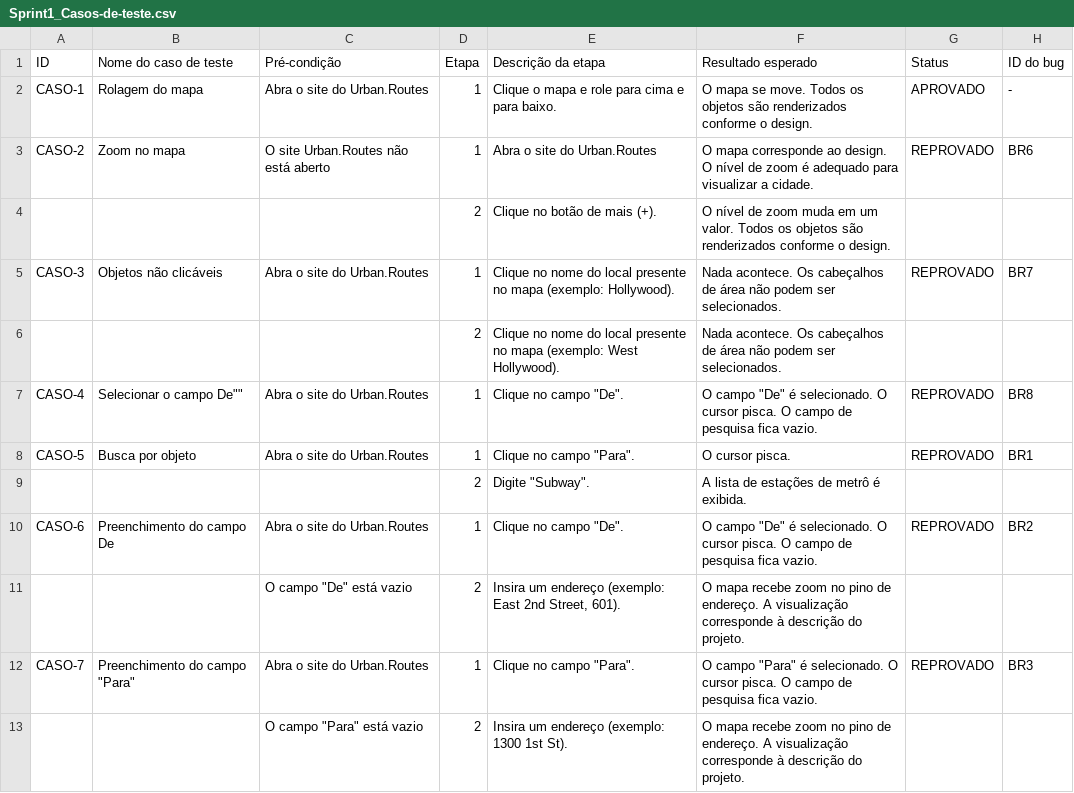
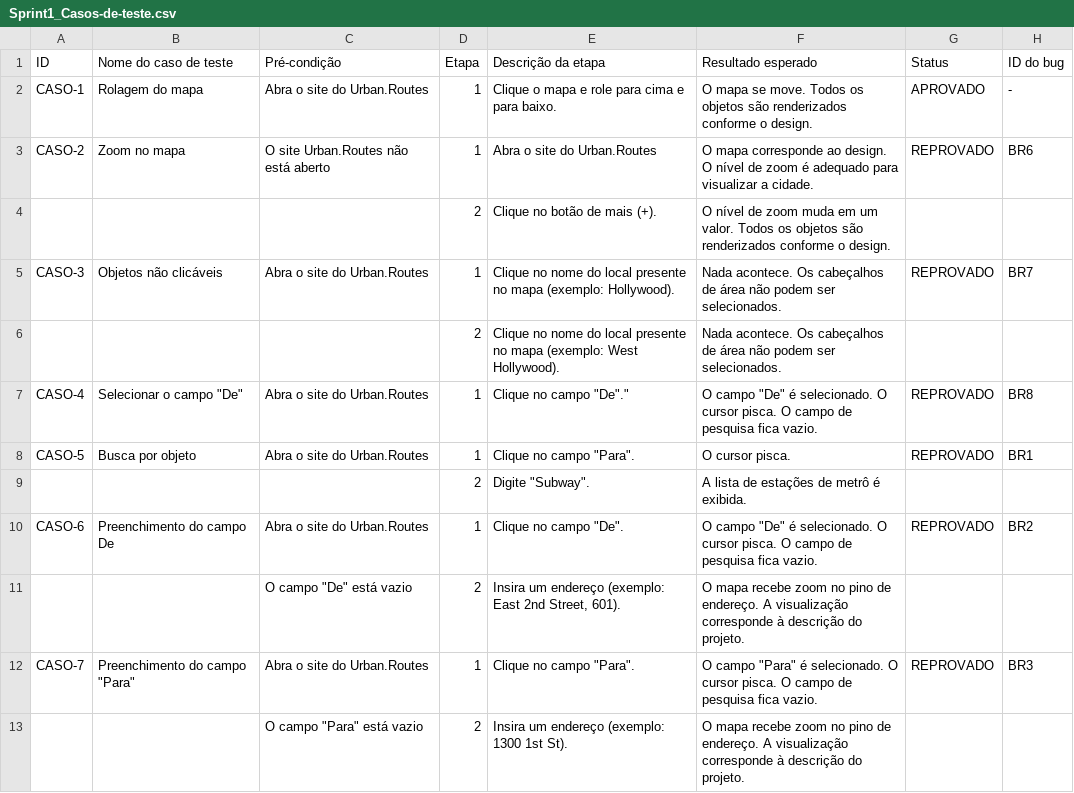
Before and after one commit to DharaYasmim/Urban-Routes_Bootcamp_TripleTen, a CSV file: Sprint_1/Sprint1_Casos-de-teste.csv, drawn as a sheet; only a part is shown.

Commit message:
Update Sprint1_Casos-de-teste.csv

```diff
--- a/Sprint_1/Sprint1_Casos-de-teste.csv
+++ b/Sprint_1/Sprint1_Casos-de-teste.csv
@@ -6,3 +6,3 @@ CASO-3;Objetos não clicáveis;Abra o site do Urban.Routes;1;Clique no nome do l
 ;;;2;Clique no nome do local presente no mapa (exemplo: West Hollywood).;Nada acontece. Os cabeçalhos de área não podem ser selecionados.;;;;;;;;;;;;;;;;;;;;
-CASO-4;"Selecionar o campo "De"";Abra o site do Urban.Routes;1;"Clique no campo ""De"".";"O campo ""De"" é selecionado. O cursor pisca. O campo de pesquisa fica vazio.";REPROVADO;BR8;;;;;;;;;;;;;;;;;;
+CASO-4;Selecionar o campo "De";Abra o site do Urban.Routes;1;Clique no campo "De".";O campo "De" é selecionado. O cursor pisca. O campo de pesquisa fica vazio.;REPROVADO;BR8;;;;;;;;;;;;;;;;;;
 CASO-5;Busca por objeto;Abra o site do Urban.Routes;1;"Clique no campo ""Para"".";O cursor pisca.;REPROVADO;BR1;;;;;;;;;;;;;;;;;;
```
